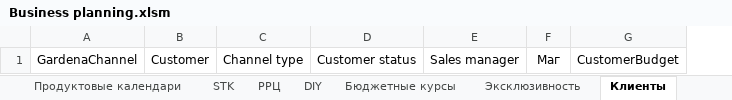
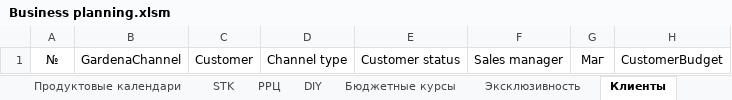
Before and after one commit to AlexeyZheltov/BPA, an Excel workbook: BPA/Business planning.xlsm, sheet Клиенты, drawn as a sheet; values as stored, in another font and other column widths than the file's, no borders; table styles not drawn; the diff names each change by its address in the sheet, - before the commit and + after, or states it on an @@ line.

Commit message:
add № column to Clients class

```diff
--- a/BPA/Business planning.xlsm (sheet Клиенты)
+++ b/BPA/Business planning.xlsm (sheet Клиенты)
+column A, row 1: №
```
Also changed, not shown: 1 other file.
